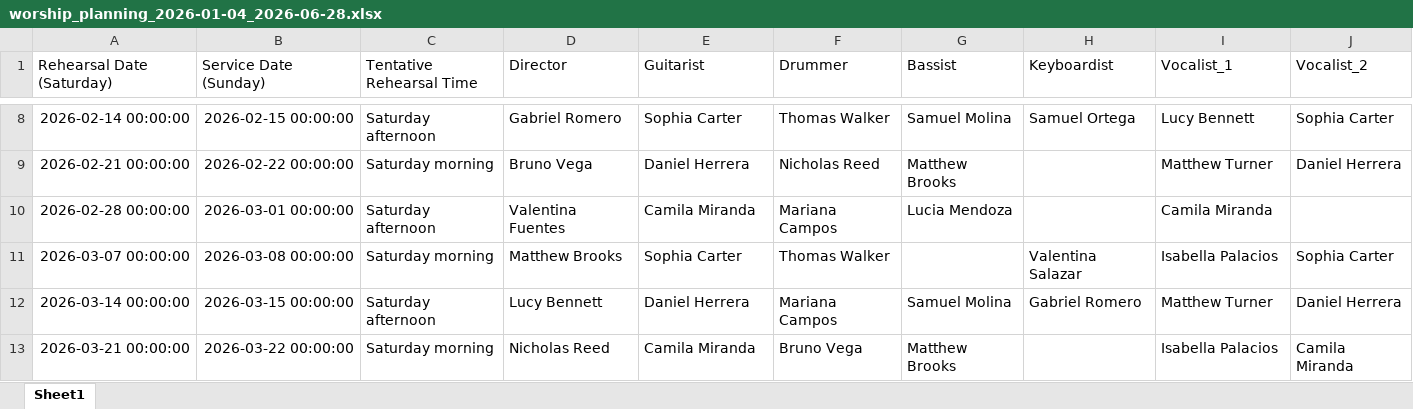
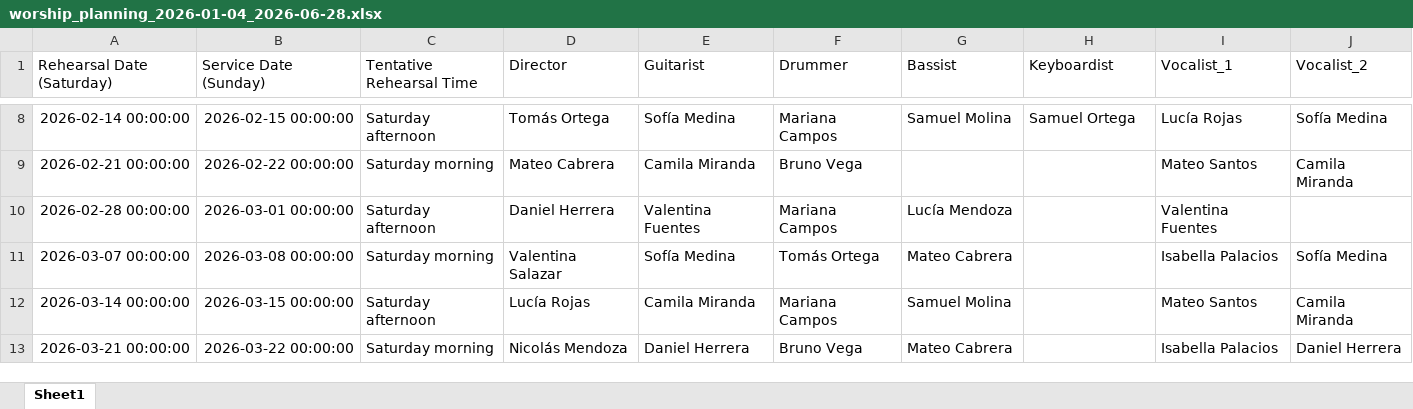
Before and after one commit to AndresEdSu/Worship_planning, an Excel workbook: outputs/worship_planning_2026-01-04_2026-06-28.xlsx, sheet Sheet1, drawn as a sheet; only a part is shown, gaps mark what is left out; values as stored, in another font and other column widths than the file's, no borders; the diff covers the shown part only; the diff names each change by its address in the sheet, - before the commit and + after, or states it on an @@ line.

```diff
--- a/outputs/worship_planning_2026-01-04_2026-06-28.xlsx (sheet Sheet1)
+++ b/outputs/worship_planning_2026-01-04_2026-06-28.xlsx (sheet Sheet1)
-D8 (Director): Gabriel Romero
+D8 (Director): Tomás Ortega
-E8 (Guitarist): Sophia Carter
+E8 (Guitarist): Sofía Medina
-F8 (Drummer): Thomas Walker
+F8 (Drummer): Mariana Campos
-I8 (Vocalist_1): Lucy Bennett
+I8 (Vocalist_1): Lucía Rojas
-J8 (Vocalist_2): Sophia Carter
+J8 (Vocalist_2): Sofía Medina
-D9 (Director): Bruno Vega
+D9 (Director): Mateo Cabrera
-E9 (Guitarist): Daniel Herrera
+E9 (Guitarist): Camila Miranda
-F9 (Drummer): Nicholas Reed
+F9 (Drummer): Bruno Vega
-G9 (Bassist): Matthew Brooks
+G9 (Bassist): (empty)
-I9 (Vocalist_1): Matthew Turner
+I9 (Vocalist_1): Mateo Santos
-J9 (Vocalist_2): Daniel Herrera
+J9 (Vocalist_2): Camila Miranda
-D10 (Director): Valentina Fuentes
+D10 (Director): Daniel Herrera
-E10 (Guitarist): Camila Miranda
+E10 (Guitarist): Valentina Fuentes
-G10 (Bassist): Lucia Mendoza
+G10 (Bassist): Lucía Mendoza
-I10 (Vocalist_1): Camila Miranda
+I10 (Vocalist_1): Valentina Fuentes
-D11 (Director): Matthew Brooks
+D11 (Director): Valentina Salazar
-E11 (Guitarist): Sophia Carter
+E11 (Guitarist): Sofía Medina
-F11 (Drummer): Thomas Walker
+F11 (Drummer): Tomás Ortega
-G11 (Bassist): (empty)
+G11 (Bassist): Mateo Cabrera
-H11 (Keyboardist): Valentina Salazar
+H11 (Keyboardist): (empty)
-J11 (Vocalist_2): Sophia Carter
+J11 (Vocalist_2): Sofía Medina
-D12 (Director): Lucy Bennett
+D12 (Director): Lucía Rojas
-E12 (Guitarist): Daniel Herrera
+E12 (Guitarist): Camila Miranda
-H12 (Keyboardist): Gabriel Romero
+H12 (Keyboardist): (empty)
-I12 (Vocalist_1): Matthew Turner
+I12 (Vocalist_1): Mateo Santos
-J12 (Vocalist_2): Daniel Herrera
+J12 (Vocalist_2): Camila Miranda
-D13 (Director): Nicholas Reed
+D13 (Director): Nicolás Mendoza
-E13 (Guitarist): Camila Miranda
+E13 (Guitarist): Daniel Herrera
-G13 (Bassist): Matthew Brooks
+G13 (Bassist): Mateo Cabrera
-J13 (Vocalist_2): Camila Miranda
+J13 (Vocalist_2): Daniel Herrera
```
Also changed, not shown: 105 edited cells elsewhere in this sheet, 19 other files.
